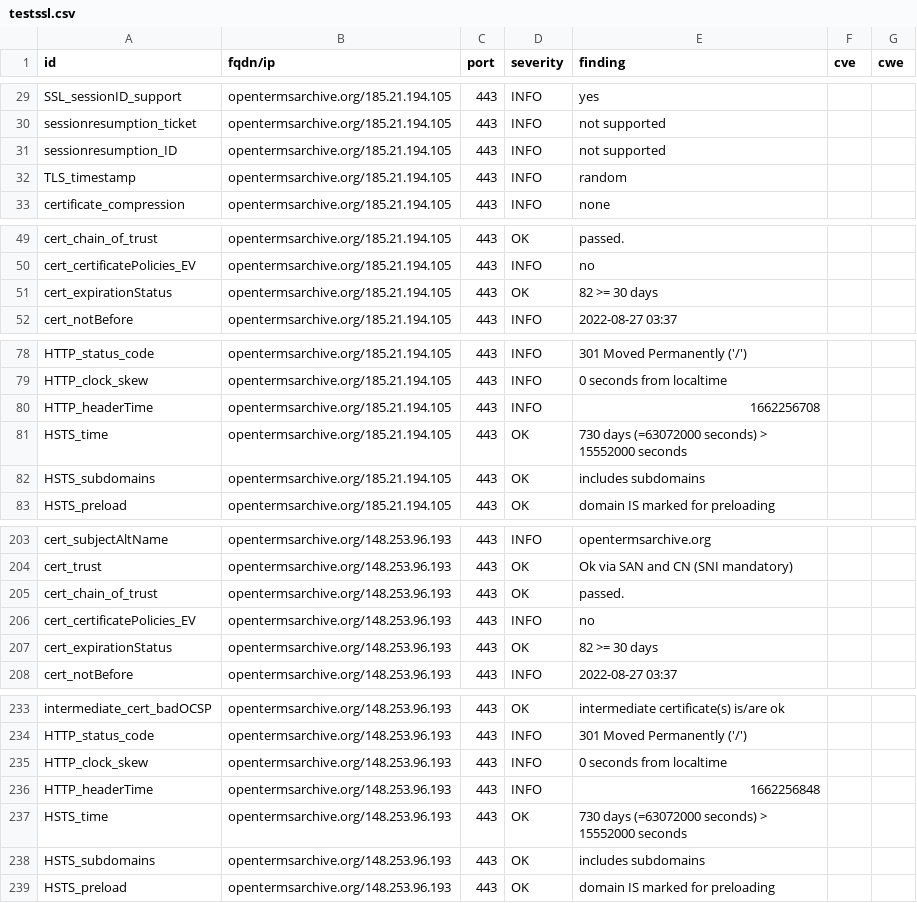
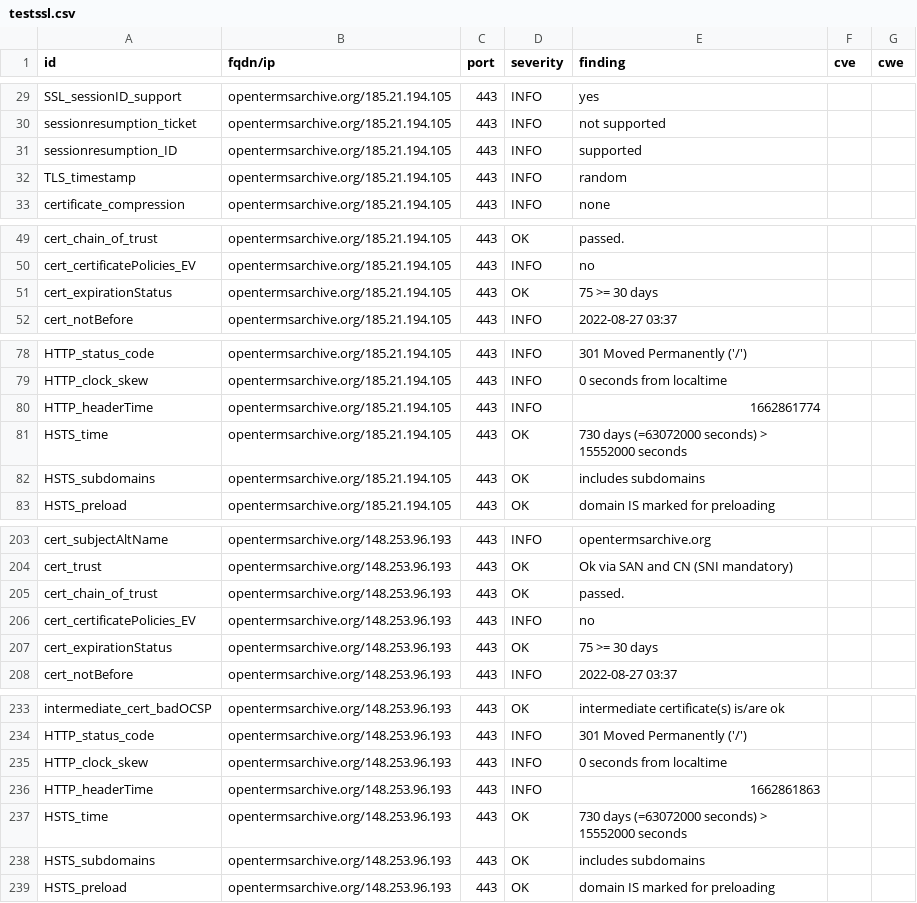
Before and after one commit to OpenTermsArchive/dashlord, a CSV file: results/aHR0cHM6Ly9vcGVudGVybXNhcmNoaXZlLm9yZy9mcg==/testssl.csv, drawn as a sheet; only a part is shown, gaps mark what is left out.

```diff
--- a/results/aHR0cHM6Ly9vcGVudGVybXNhcmNoaXZlLm9yZy9mcg==/testssl.csv
+++ b/results/aHR0cHM6Ly9vcGVudGVybXNhcmNoaXZlLm9yZy9mcg==/testssl.csv
@@ -30,3 +30,3 @@
 "sessionresumption_ticket","opentermsarchive.org/185.21.194.105","443","INFO","not supported","",""
-"sessionresumption_ID","opentermsarchive.org/185.21.194.105","443","INFO","not supported","",""
+"sessionresumption_ID","opentermsarchive.org/185.21.194.105","443","INFO","supported","",""
 "TLS_timestamp","opentermsarchive.org/185.21.194.105","443","INFO","random","",""
@@ -50,3 +50,3 @@
 "cert_certificatePolicies_EV","opentermsarchive.org/185.21.194.105","443","INFO","no","",""
-"cert_expirationStatus","opentermsarchive.org/185.21.194.105","443","OK","82 >= 30 days","",""
+"cert_expirationStatus","opentermsarchive.org/185.21.194.105","443","OK","75 >= 30 days","",""
 "cert_notBefore","opentermsarchive.org/185.21.194.105","443","INFO","2022-08-27 03:37","",""
@@ -79,3 +79,3 @@
 "HTTP_clock_skew","opentermsarchive.org/185.21.194.105","443","INFO","0 seconds from localtime","",""
-"HTTP_headerTime","opentermsarchive.org/185.21.194.105","443","INFO","1662256708","",""
+"HTTP_headerTime","opentermsarchive.org/185.21.194.105","443","INFO","1662861774","",""
 "HSTS_time","opentermsarchive.org/185.21.194.105","443","OK","730 days (=63072000 seconds) > 15552000 seconds","",""
@@ -206,3 +206,3 @@
 "cert_certificatePolicies_EV","opentermsarchive.org/148.253.96.193","443","INFO","no","",""
-"cert_expirationStatus","opentermsarchive.org/148.253.96.193","443","OK","82 >= 30 days","",""
+"cert_expirationStatus","opentermsarchive.org/148.253.96.193","443","OK","75 >= 30 days","",""
 "cert_notBefore","opentermsarchive.org/148.253.96.193","443","INFO","2022-08-27 03:37","",""
@@ -235,3 +235,3 @@
 "HTTP_clock_skew","opentermsarchive.org/148.253.96.193","443","INFO","0 seconds from localtime","",""
-"HTTP_headerTime","opentermsarchive.org/148.253.96.193","443","INFO","1662256848","",""
+"HTTP_headerTime","opentermsarchive.org/148.253.96.193","443","INFO","1662861863","",""
 "HSTS_time","opentermsarchive.org/148.253.96.193","443","OK","730 days (=63072000 seconds) > 15552000 seconds","",""
```
Also changed, not shown: 13 other files.
